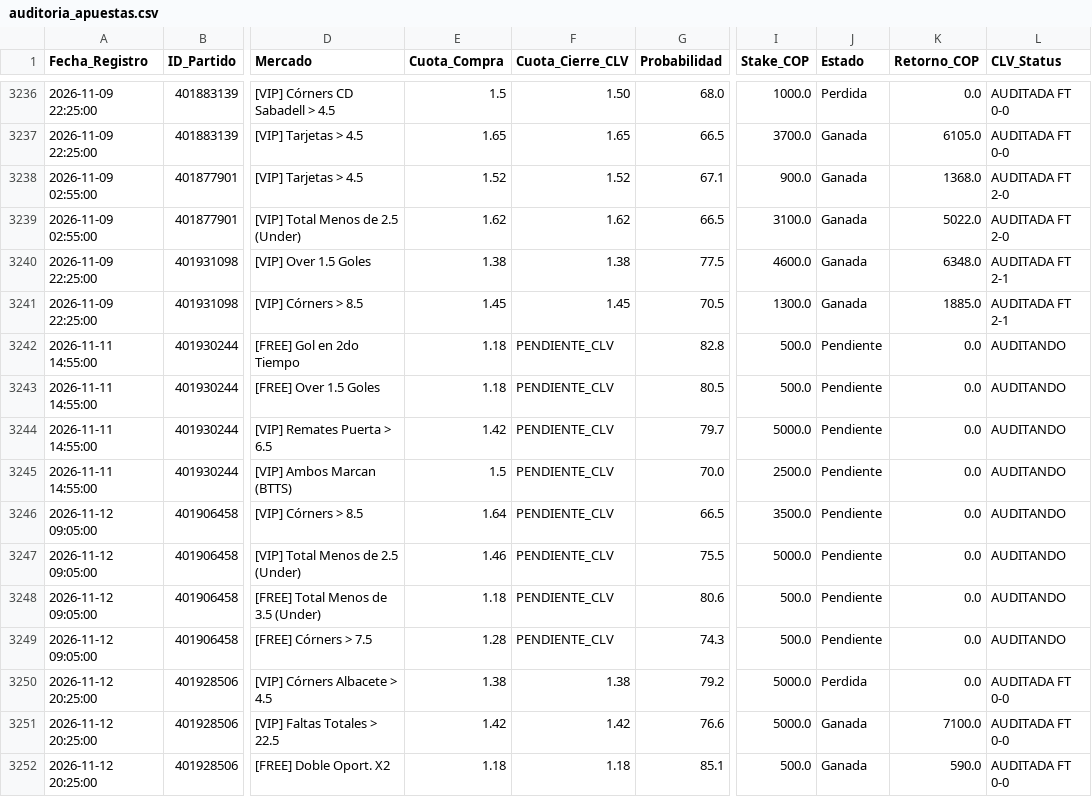
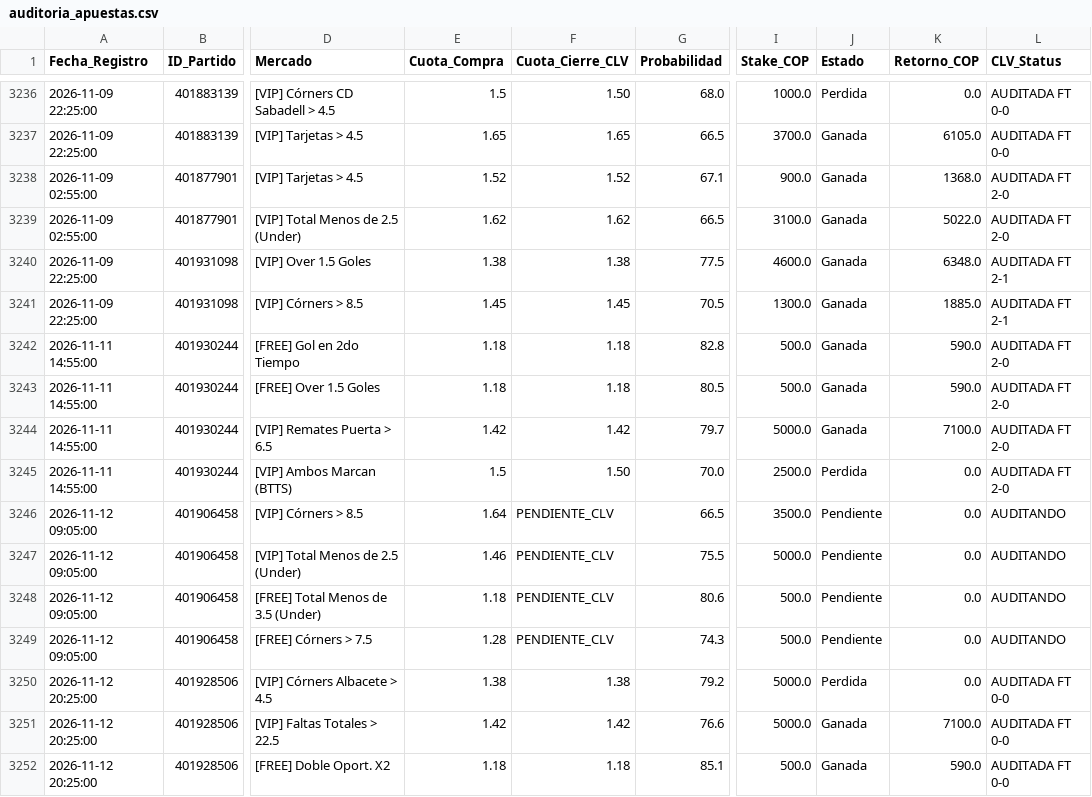
Before and after one commit to quantbetanalitica/quantbet22, a CSV file: auditoria_apuestas.csv, drawn as a sheet; only a part is shown, gaps mark what is left out; the diff names each change by its address in the sheet, - before the commit and + after, or states it on an @@ line.

Commit message:
Sync auditoria_apuestas.csv (2026-11-12)

```diff
--- a/auditoria_apuestas.csv
+++ b/auditoria_apuestas.csv
-F3242:F3243 (Cuota_Cierre_CLV): PENDIENTE_CLV
+F3242:F3243 (Cuota_Cierre_CLV): 1.18
-J3242:J3244 (Estado): Pendiente
+J3242:J3244 (Estado): Ganada
-K3242:K3243 (Retorno_COP): 0.0
+K3242:K3243 (Retorno_COP): 590.0
-L3242:L3245 (CLV_Status): AUDITANDO
+L3242:L3245 (CLV_Status): AUDITADA FT 2-0
-F3244 (Cuota_Cierre_CLV): PENDIENTE_CLV
+F3244 (Cuota_Cierre_CLV): 1.42
-K3244 (Retorno_COP): 0.0
+K3244 (Retorno_COP): 7100.0
-F3245 (Cuota_Cierre_CLV): PENDIENTE_CLV
+F3245 (Cuota_Cierre_CLV): 1.50
-J3245 (Estado): Pendiente
+J3245 (Estado): Perdida
```
